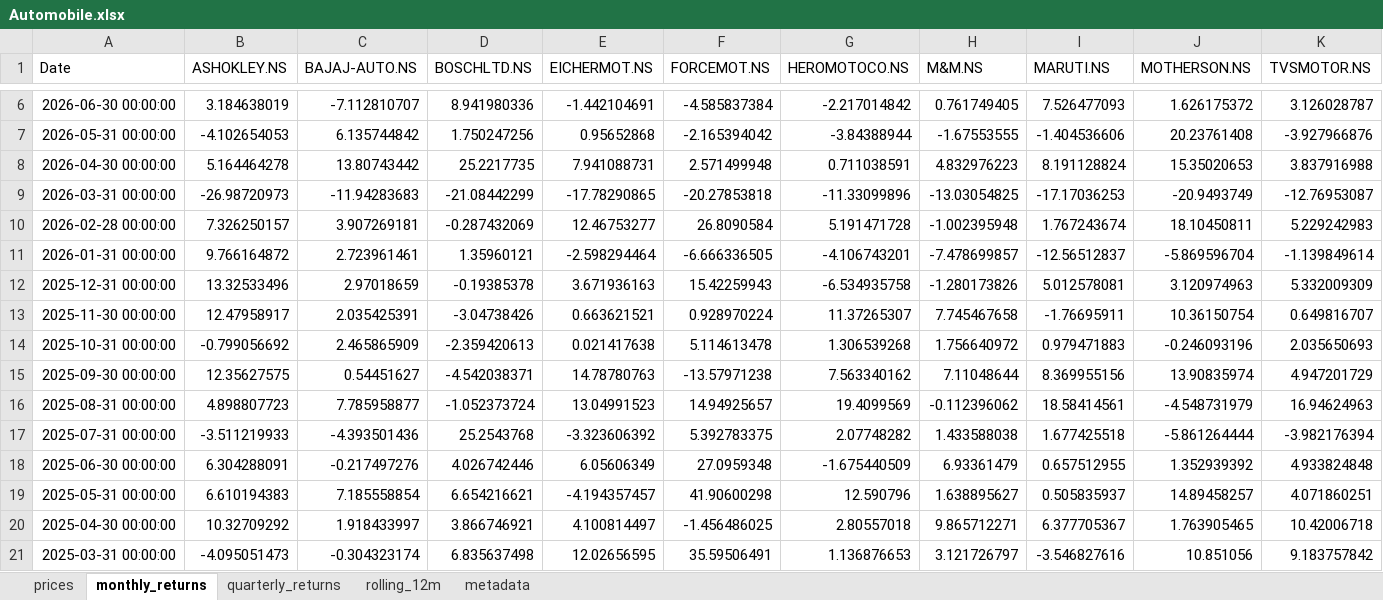
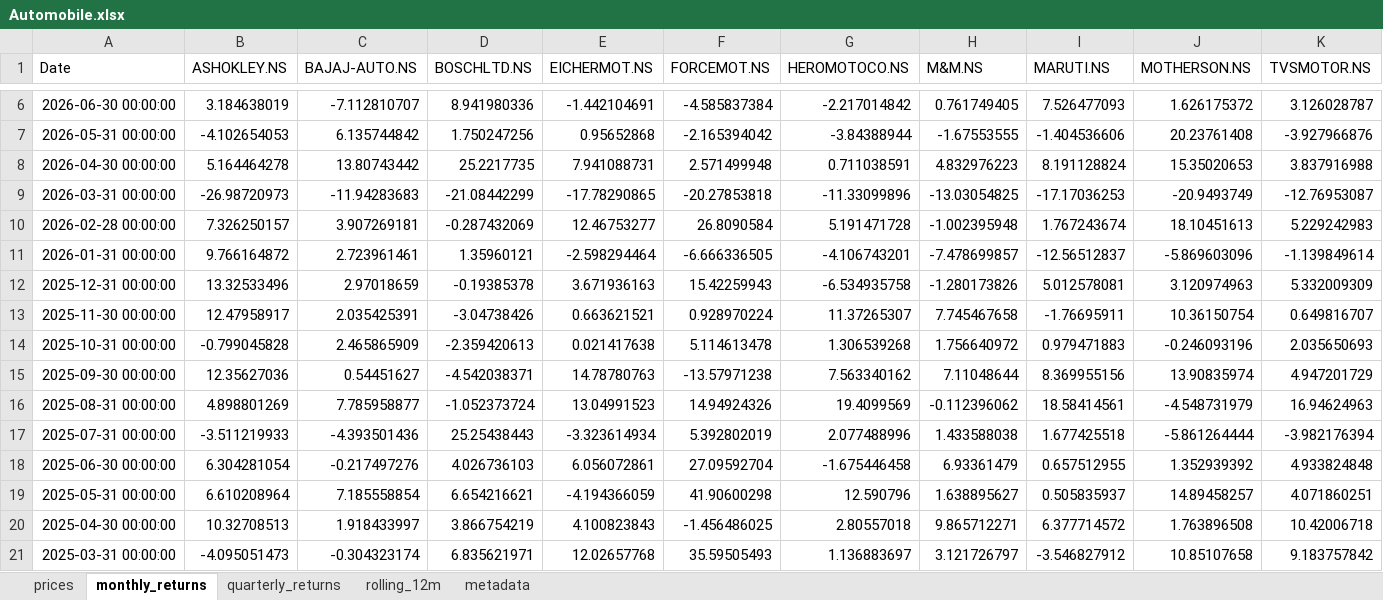
Before and after one commit to rahulshirke7951/stock-sector-dashboard, an Excel workbook: dashboards/Automobile.xlsx, sheet monthly_returns, drawn as a sheet; only a part is shown, gaps mark what is left out; values as stored, in another font and other column widths than the file's, no borders; conditional formats not drawn; the diff covers the shown part only; the diff names each change by its address in the sheet, - before the commit and + after, or states it on an @@ line.

```diff
--- a/dashboards/Automobile.xlsx (sheet monthly_returns)
+++ b/dashboards/Automobile.xlsx (sheet monthly_returns)
-J10 (MOTHERSON.NS): 18.10450811
+J10 (MOTHERSON.NS): 18.10451613
-J11 (MOTHERSON.NS): -5.869596704
+J11 (MOTHERSON.NS): -5.869603096
-B14 (ASHOKLEY.NS): -0.799056692
+B14 (ASHOKLEY.NS): -0.799045828
-B15 (ASHOKLEY.NS): 12.35627575
+B15 (ASHOKLEY.NS): 12.35627036
-B16 (ASHOKLEY.NS): 4.898807723
+B16 (ASHOKLEY.NS): 4.898801269
-F16 (FORCEMOT.NS): 14.94925657
+F16 (FORCEMOT.NS): 14.94924326
-D17 (BOSCHLTD.NS): 25.2543768
+D17 (BOSCHLTD.NS): 25.25438443
-E17 (EICHERMOT.NS): -3.323606392
+E17 (EICHERMOT.NS): -3.323614934
-F17 (FORCEMOT.NS): 5.392783375
+F17 (FORCEMOT.NS): 5.392802019
-G17 (HEROMOTOCO.NS): 2.07748282
+G17 (HEROMOTOCO.NS): 2.077488996
-B18 (ASHOKLEY.NS): 6.304288091
+B18 (ASHOKLEY.NS): 6.304281054
-D18 (BOSCHLTD.NS): 4.026742446
+D18 (BOSCHLTD.NS): 4.026736103
-E18 (EICHERMOT.NS): 6.05606349
+E18 (EICHERMOT.NS): 6.056072861
-F18 (FORCEMOT.NS): 27.0959348
+F18 (FORCEMOT.NS): 27.09592704
-G18 (HEROMOTOCO.NS): -1.675440509
+G18 (HEROMOTOCO.NS): -1.675446458
-B19 (ASHOKLEY.NS): 6.610194383
+B19 (ASHOKLEY.NS): 6.610208964
-E19 (EICHERMOT.NS): -4.194357457
+E19 (EICHERMOT.NS): -4.194366059
-B20 (ASHOKLEY.NS): 10.32709292
+B20 (ASHOKLEY.NS): 10.32708513
-D20 (BOSCHLTD.NS): 3.866746921
+D20 (BOSCHLTD.NS): 3.866754219
-E20 (EICHERMOT.NS): 4.100814497
+E20 (EICHERMOT.NS): 4.100823843
-I20 (MARUTI.NS): 6.377705367
+I20 (MARUTI.NS): 6.377714572
-J20 (MOTHERSON.NS): 1.763905465
+J20 (MOTHERSON.NS): 1.763896508
-D21 (BOSCHLTD.NS): 6.835637498
+D21 (BOSCHLTD.NS): 6.835621971
-E21 (EICHERMOT.NS): 12.02656595
+E21 (EICHERMOT.NS): 12.02657768
-F21 (FORCEMOT.NS): 35.59506491
+F21 (FORCEMOT.NS): 35.59505493
-G21 (HEROMOTOCO.NS): 1.136876653
+G21 (HEROMOTOCO.NS): 1.136883697
-I21 (MARUTI.NS): -3.546827616
+I21 (MARUTI.NS): -3.546827912
-J21 (MOTHERSON.NS): 10.851056
+J21 (MOTHERSON.NS): 10.85107658
```
Also changed, not shown: 239 edited cells elsewhere in this sheet, sheet rolling_12m, sheet prices, sheet quarterly_returns, dashboards/Banking.xlsx, dashboards/Infrastructure.xlsx, 12 other files.
